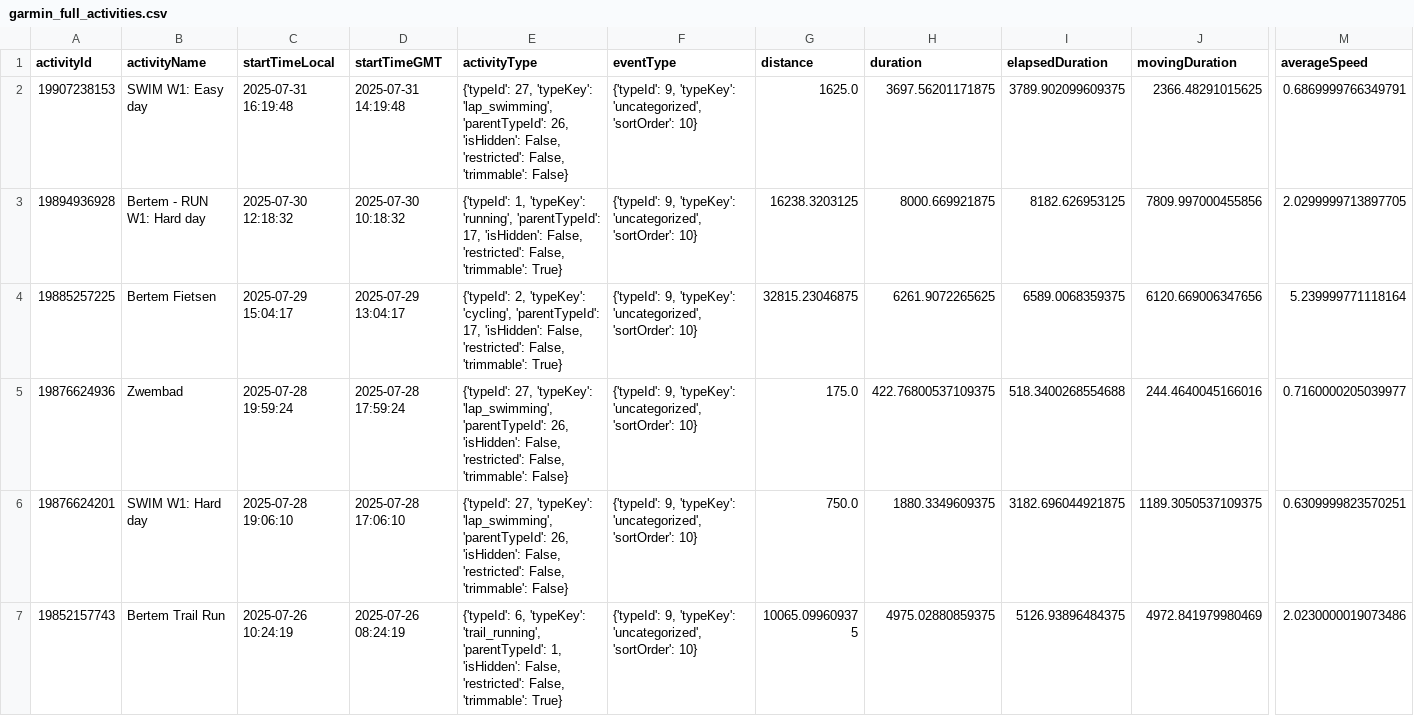
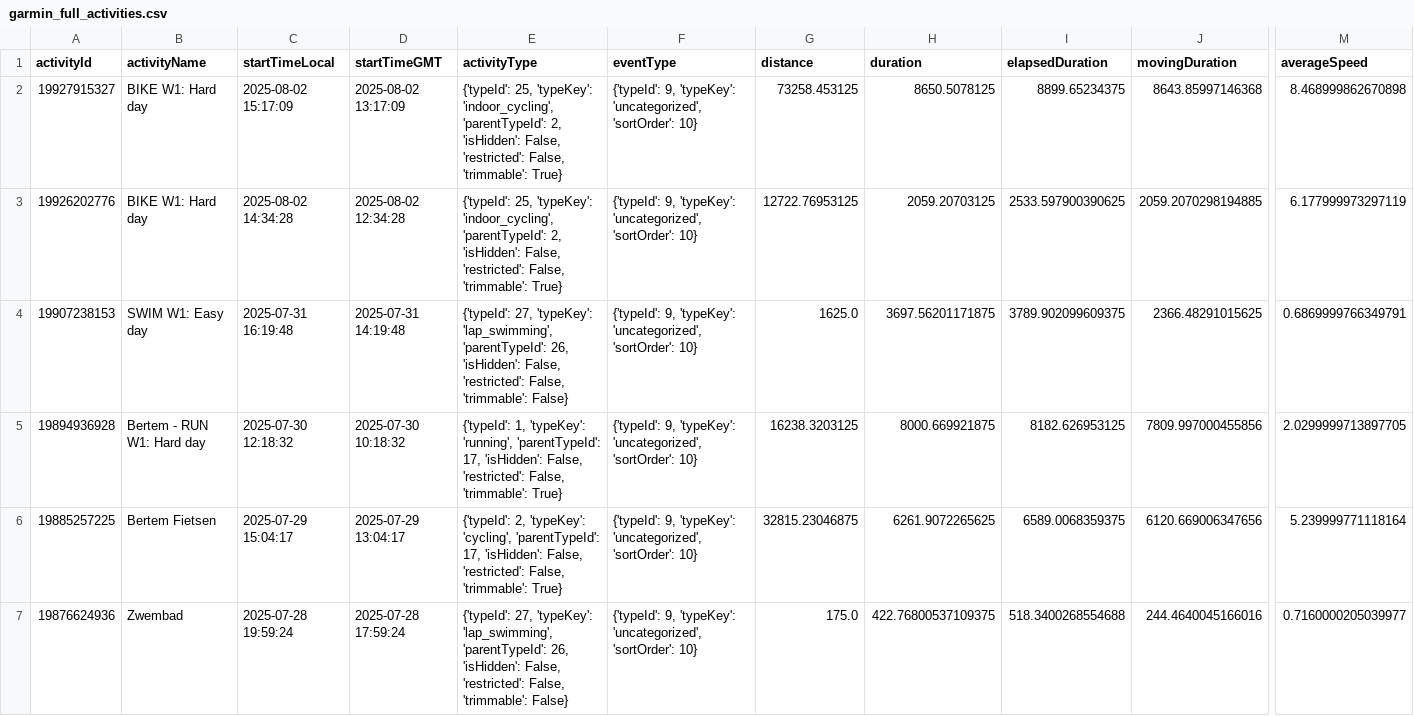
Before and after one commit to Goofy2001/TriathlonDashboard, a CSV file: garmin_full_activities.csv, drawn as a sheet; only a part is shown, gaps mark what is left out; the shorter side is filled out with more unchanged rows; rows hold the shown columns only; the diff names each change by its address in the sheet, - before the commit and + after, or states it on an @@ line.

```diff
--- a/garmin_full_activities.csv
+++ b/garmin_full_activities.csv
+row 2: 19927915327 | BIKE W1: Hard day | 2025-08-02 15:17:09 | 2025-08-02 13:17:09 | {'typeId': 25, 'typeKey': 'indoor_cycling', 'parentTypeId': 2, 'isHidden': False, 'restricted': False, 'trimmable': True} | {'typeId': 9, 'typeKey': 'uncategorized', 'sortOrder': 10} | 73258.453125 | 8650.5078125 | 8899.65234375 | 8643.85997146368 | 8.468999862670898
+row 3: 19926202776 | BIKE W1: Hard day | 2025-08-02 14:34:28 | 2025-08-02 12:34:28 | {'typeId': 25, 'typeKey': 'indoor_cycling', 'parentTypeId': 2, 'isHidden': False, 'restricted': False, 'trimmable': True} | {'typeId': 9, 'typeKey': 'uncategorized', 'sortOrder': 10} | 12722.76953125 | 2059.20703125 | 2533.597900390625 | 2059.2070298194885 | 6.177999973297119
```
Also changed, not shown: garmin_activities.csv, 1 other file.
